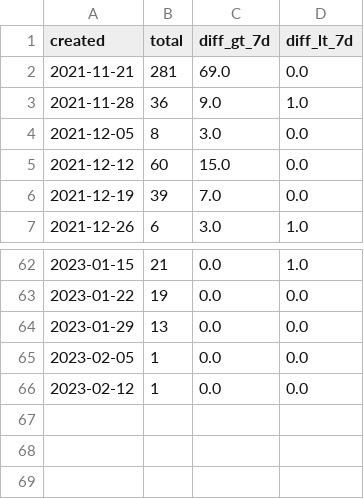
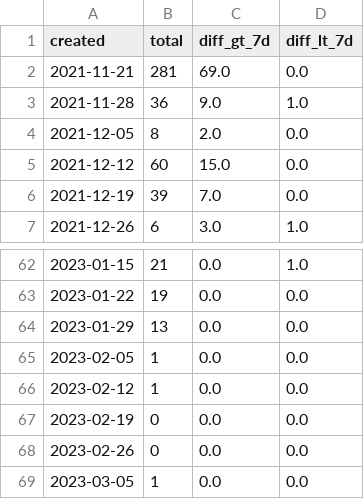
Before and after one commit to farduh/processed-data, a CSV file: first_transaction.csv, drawn as a sheet; only a part is shown, gaps mark what is left out.

```diff
--- a/first_transaction.csv
+++ b/first_transaction.csv
@@ -3,3 +3,3 @@ created,total,diff_gt_7d,diff_lt_7d
 2021-11-28,36,9.0,1.0
-2021-12-05,8,3.0,0.0
+2021-12-05,8,2.0,0.0
 2021-12-12,60,15.0,0.0
@@ -66 +66,4 @@ created,total,diff_gt_7d,diff_lt_7d
 2023-02-12,1,0.0,0.0
+2023-02-19,0,0.0,0.0
+2023-02-26,0,0.0,0.0
+2023-03-05,1,0.0,0.0
```
Also changed, not shown: Uid_evolution.csv, user_dynamic.csv.
